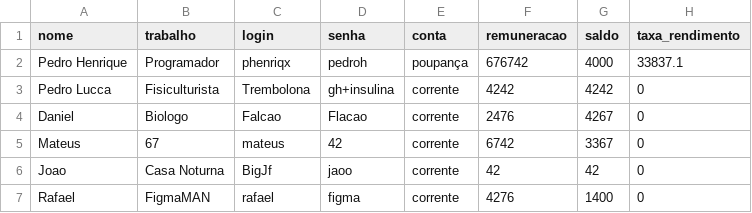
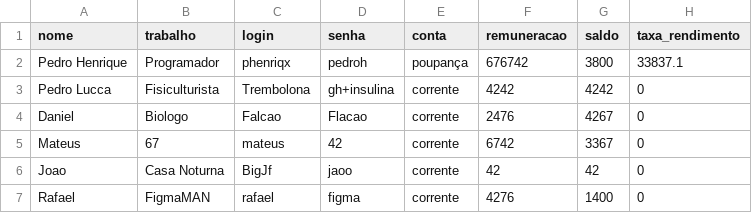
Before and after one commit to MateusHeleno/TP1_POO, a CSV file: arquivos/clientes.csv, drawn as a sheet.

```diff
--- a/arquivos/clientes.csv
+++ b/arquivos/clientes.csv
@@ -1,3 +1,3 @@
 nome,trabalho,login,senha,conta,remuneracao,saldo,taxa_rendimento
-Pedro Henrique,Programador,phenriqx,pedroh,poupança,676742,4000,33837.1
+Pedro Henrique,Programador,phenriqx,pedroh,poupança,676742,3800,33837.1
 Pedro Lucca,Fisiculturista,Trembolona,gh+insulina,corrente,4242,4242,0
```
Also changed, not shown: arquivos/cartoes.csv, 4 other files.
